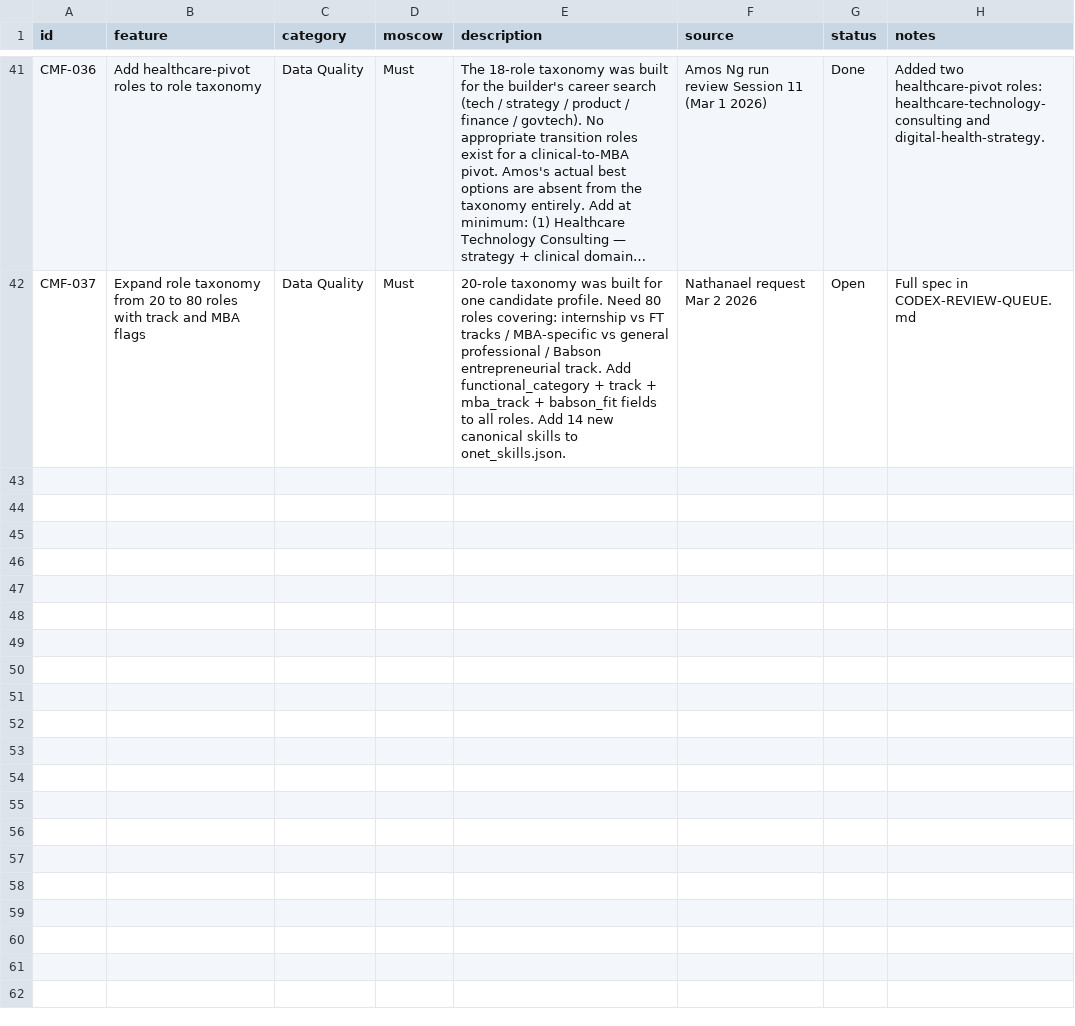
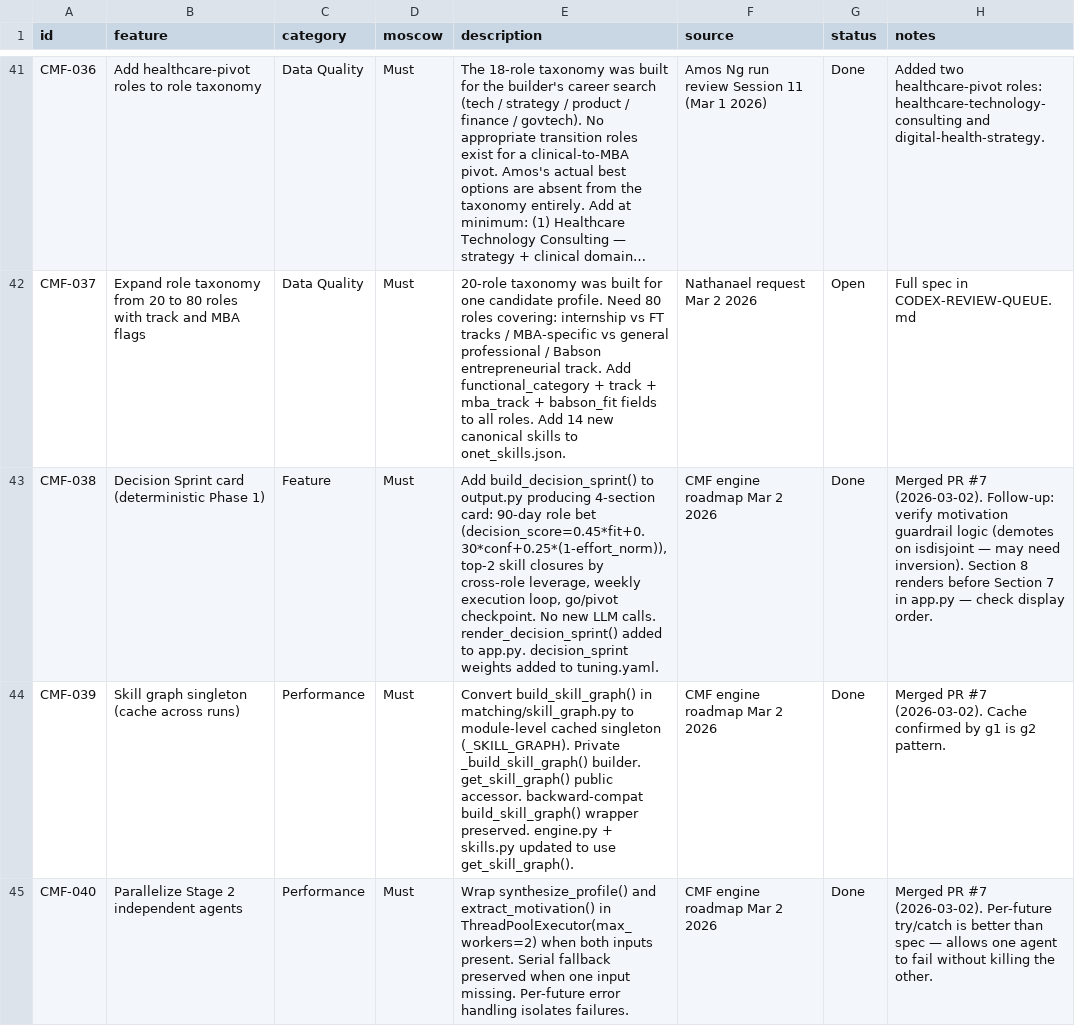
Before and after one commit to nathanaeljyhlee/career-alignment, a CSV file: feature-roadmap.csv, drawn as a sheet; only a part is shown, gaps mark what is left out; long unchanged cells end in …; the diff names each change by its address in the sheet, - before the commit and + after, or states it on an @@ line.

```diff
--- a/feature-roadmap.csv
+++ b/feature-roadmap.csv
+row 43: CMF-038 | Decision Sprint card (deterministic Phase 1) | Feature | Must | Add build_decision_sprint() to output.py producing 4-section card: 90-day role bet (decision_score=0.45*fit+0.30*conf+0.25*(1-effort_norm)), top-2 skill closures by cross-role leverage, weekly execution loop, go/pivot checkpoint. No new LLM calls. render_decision_sprint() added to app.py. decision_sprint weights added to tuning.yaml. | CMF engine roadmap Mar 2 2026 | Done | Merged PR #7 (2026-03-02). Follow-up: verify motivation guardrail logic (demotes on isdisjoint — may need inversion). Section 8 renders before Section 7 in app.py — check display order.
+row 44: CMF-039 | Skill graph singleton (cache across runs) | Performance | Must | Convert build_skill_graph() in matching/skill_graph.py to module-level cached singleton (_SKILL_GRAPH). Private _build_skill_graph() builder. get_skill_graph() public accessor. backward-compat build_skill_graph() wrapper preserved. engine.py + skills.py updated to use get_skill_graph(). | CMF engine roadmap Mar 2 2026 | Done | Merged PR #7 (2026-03-02). Cache confirmed by g1 is g2 pattern.
+row 45: CMF-040 | Parallelize Stage 2 independent agents | Performance | Must | Wrap synthesize_profile() and extract_motivation() in ThreadPoolExecutor(max_workers=2) when both inputs present. Serial fallback preserved when one input missing. Per-future error handling isolates failures. | CMF engine roadmap Mar 2 2026 | Done | Merged PR #7 (2026-03-02). Per-future try/catch is better than spec — allows one agent to fail without killing the other.
```
Also changed, not shown: 1 other file.
